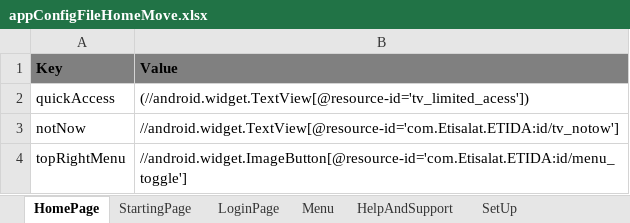
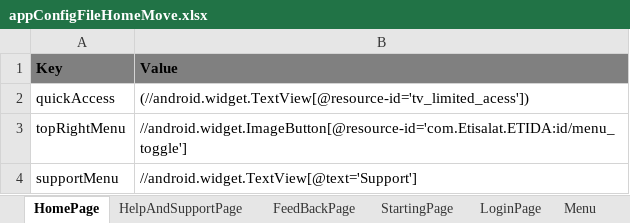
Before and after one commit to slkhiautomation/Etisalat_DigiApp_Automation, an Excel workbook: Selenium-Scripts/src/appConfigFileHomeMove.xlsx, sheet HomePage, drawn as a sheet; values as stored, in another font and other column widths than the file's, no borders; removed rows and columns are numbered as before the commit, all else as after; the diff names each change by its address in the sheet, - before the commit and + after, or states it on an @@ line.

```diff
--- a/Selenium-Scripts/src/appConfigFileHomeMove.xlsx (sheet HomePage)
+++ b/Selenium-Scripts/src/appConfigFileHomeMove.xlsx (sheet HomePage)
-sheet tab: HelpAndSupport
+sheet tab: HelpAndSupportPage
+sheet tab: FeedBackPage
-row 3: notNow | //android.widget.TextView[@resource-id='com.Etisalat.ETIDA:id/tv_notow']
+row 4: supportMenu | //android.widget.TextView[@text='Support']
```
Also changed, not shown: Selenium-Scripts/src/HomeMoveTestData.xlsx, 7 other files.
